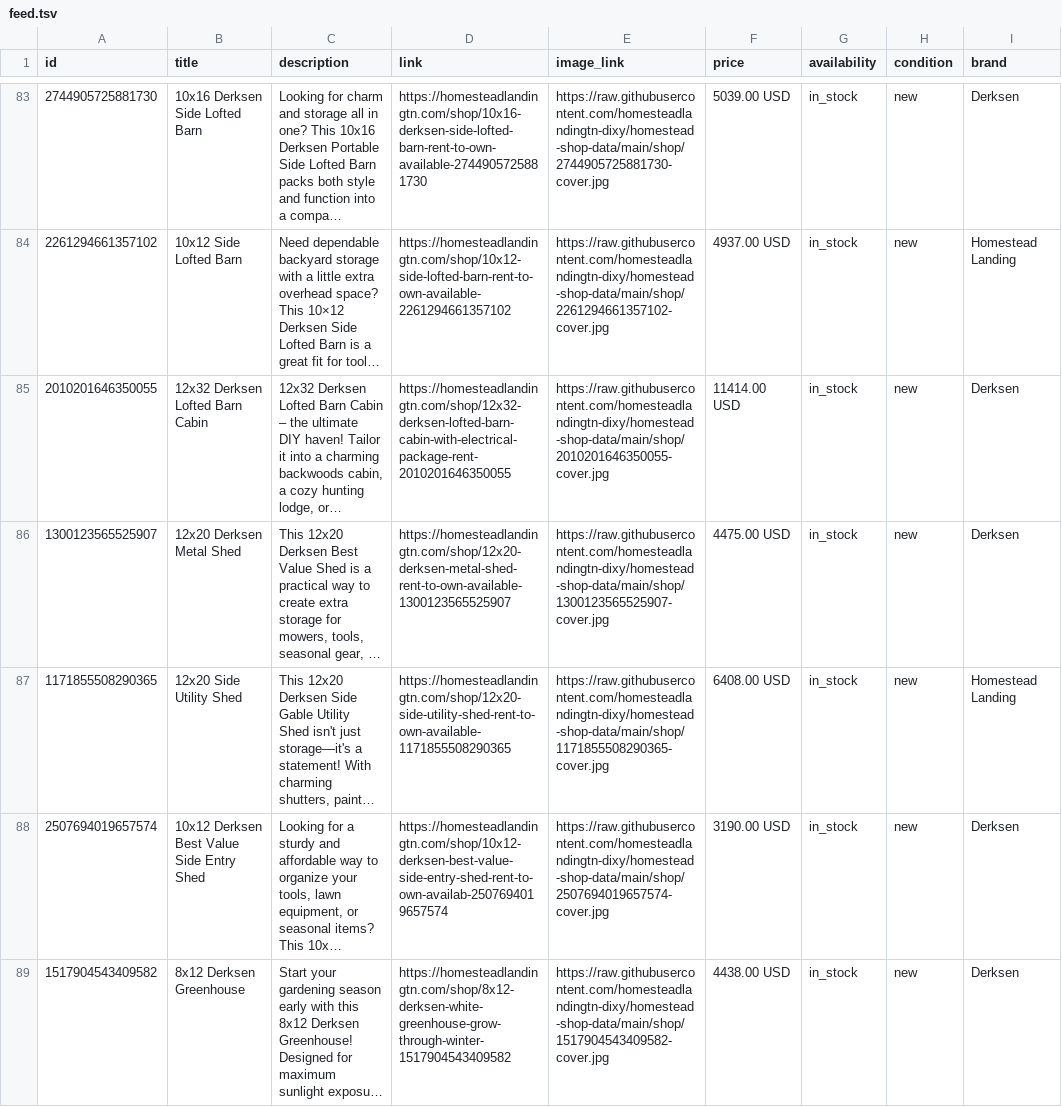
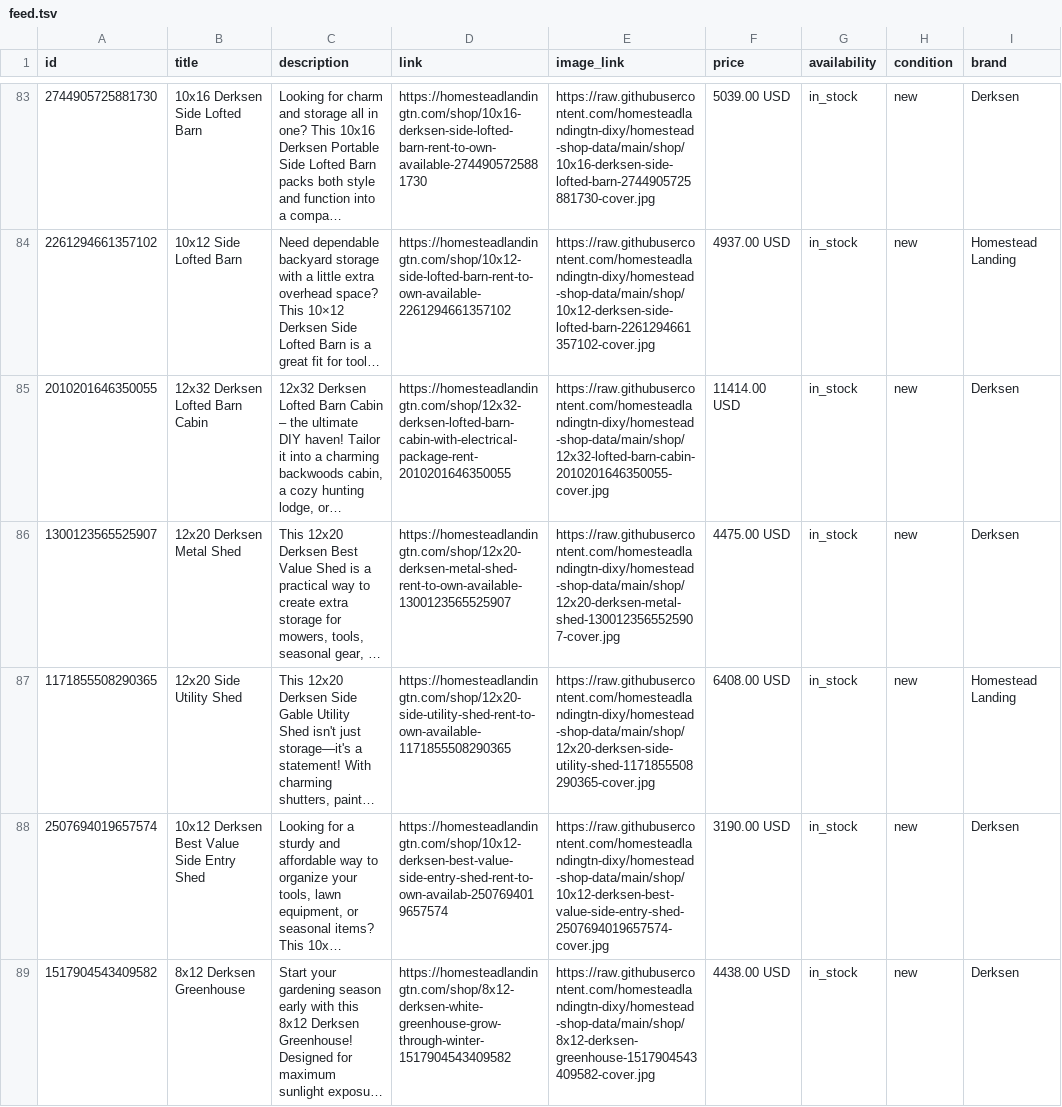
Before and after one commit to homesteadlandingtn-dixy/homestead-shop-data, a TSV file: feed.tsv, drawn as a sheet; only a part is shown, gaps mark what is left out; long unchanged cells end in …; the diff covers the shown part only; the diff names each change by its address in the sheet, - before the commit and + after, or states it on an @@ line.

Commit message:
feeds: use semantic cover image filenames (Phase 2)

```diff
--- a/feed.tsv
+++ b/feed.tsv
-E83 (image_link): https://raw.githubusercontent.com/homesteadlandingtn-dixy/homestead-shop-data/main/shop/2744905725881730-cover.jpg
+E83 (image_link): https://raw.githubusercontent.com/homesteadlandingtn-dixy/homestead-shop-data/main/shop/10x16-derksen-side-lofted-barn-2744905725881730-cover.jpg
-E84 (image_link): https://raw.githubusercontent.com/homesteadlandingtn-dixy/homestead-shop-data/main/shop/2261294661357102-cover.jpg
+E84 (image_link): https://raw.githubusercontent.com/homesteadlandingtn-dixy/homestead-shop-data/main/shop/10x12-derksen-side-lofted-barn-2261294661357102-cover.jpg
-E85 (image_link): https://raw.githubusercontent.com/homesteadlandingtn-dixy/homestead-shop-data/main/shop/2010201646350055-cover.jpg
+E85 (image_link): https://raw.githubusercontent.com/homesteadlandingtn-dixy/homestead-shop-data/main/shop/12x32-lofted-barn-cabin-2010201646350055-cover.jpg
-E86 (image_link): https://raw.githubusercontent.com/homesteadlandingtn-dixy/homestead-shop-data/main/shop/1300123565525907-cover.jpg
+E86 (image_link): https://raw.githubusercontent.com/homesteadlandingtn-dixy/homestead-shop-data/main/shop/12x20-derksen-metal-shed-1300123565525907-cover.jpg
-E87 (image_link): https://raw.githubusercontent.com/homesteadlandingtn-dixy/homestead-shop-data/main/shop/1171855508290365-cover.jpg
+E87 (image_link): https://raw.githubusercontent.com/homesteadlandingtn-dixy/homestead-shop-data/main/shop/12x20-derksen-side-utility-shed-1171855508290365-cover.jpg
-E88 (image_link): https://raw.githubusercontent.com/homesteadlandingtn-dixy/homestead-shop-data/main/shop/2507694019657574-cover.jpg
+E88 (image_link): https://raw.githubusercontent.com/homesteadlandingtn-dixy/homestead-shop-data/main/shop/10x12-derksen-best-value-side-entry-shed-2507694019657574-cover.jpg
-E89 (image_link): https://raw.githubusercontent.com/homesteadlandingtn-dixy/homestead-shop-data/main/shop/1517904543409582-cover.jpg
+E89 (image_link): https://raw.githubusercontent.com/homesteadlandingtn-dixy/homestead-shop-data/main/shop/8x12-derksen-greenhouse-1517904543409582-cover.jpg
```
Also changed, not shown: 109 edited cells elsewhere in this file.
